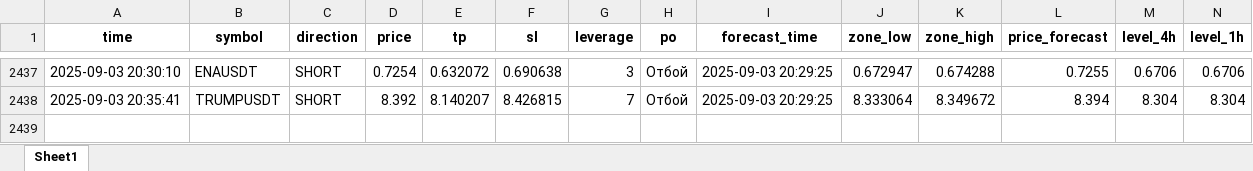
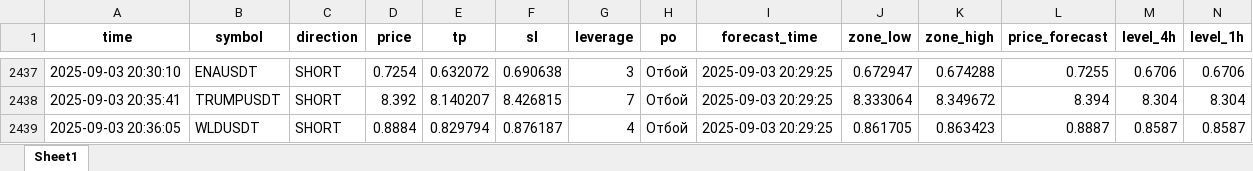
Before and after one commit to Toevich/crypto-signals, an Excel workbook: signals_log.xlsx, sheet Sheet1, drawn as a sheet; only a part is shown, gaps mark what is left out; values as stored, in another font and other column widths than the file's, no borders; rows hold the shown columns only; the diff names each change by its address in the sheet, - before the commit and + after, or states it on an @@ line.

Commit message:
Добавлен сигнал WLDUSDT (SHORT)

```diff
--- a/signals_log.xlsx (sheet Sheet1)
+++ b/signals_log.xlsx (sheet Sheet1)
+row 2439: 2025-09-03 20:36:05 | WLDUSDT | SHORT | 0.8884 | 0.829794 | 0.876187 | 4 | Отбой | 2025-09-03 20:29:25 | 0.861705 | 0.863423 | 0.8887 | 0.8587 | 0.8587
```
